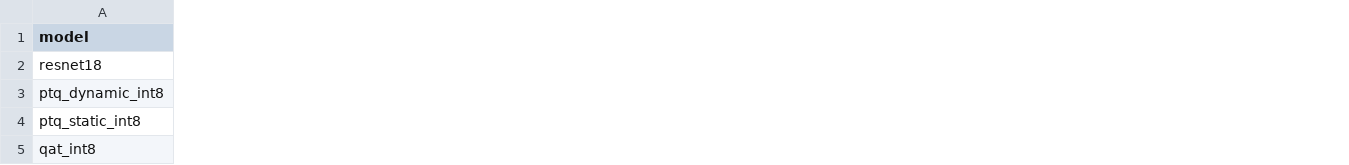
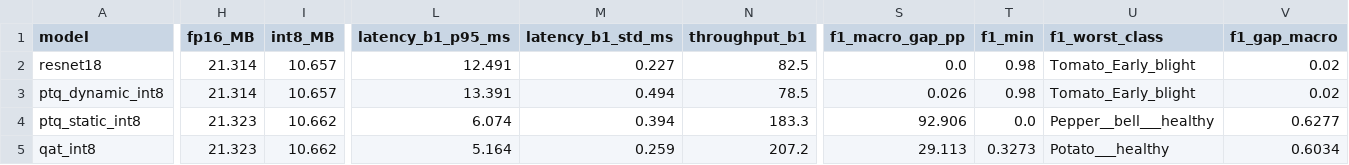
Before and after one commit to CrazyMintt/ModelCompression, a CSV file: output/Bruno/BenchMarks/quantization/plots/summary.csv, drawn as a sheet; only a part is shown, gaps mark what is left out; the diff covers the shown part only; the diff names each change by its address in the sheet, - before the commit and + after, or states it on an @@ line.

```diff
--- a/output/Bruno/BenchMarks/quantization/plots/summary.csv
+++ b/output/Bruno/BenchMarks/quantization/plots/summary.csv
+column H (fp16_MB), rows 2-5: 21.314 | 21.314 | 21.323 | 21.323
+column I (int8_MB), rows 2-5: 10.657 | 10.657 | 10.662 | 10.662
+column L (latency_b1_p95_ms), rows 2-5: 12.491 | 13.391 | 6.074 | 5.164
+column M (latency_b1_std_ms), rows 2-5: 0.227 | 0.494 | 0.394 | 0.259
+column N (throughput_b1), rows 2-5: 82.5 | 78.5 | 183.3 | 207.2
+column S (f1_macro_gap_pp), rows 2-5: 0.0 | 0.026 | 92.906 | 29.113
+column T (f1_min), rows 2-5: 0.98 | 0.98 | 0.0 | 0.3273
+column U (f1_worst_class), rows 2-5: Tomato_Early_blight | Tomato_Early_blight | Pepper__bell___healthy | Potato___healthy
+column V (f1_gap_macro), rows 2-5: 0.02 | 0.02 | 0.6277 | 0.6034
```
Also changed, not shown: 2 added columns and 6 edited cells elsewhere in this file, output/Bruno/BenchMarks/prunning/plots/summary.csv, 7 other files.
